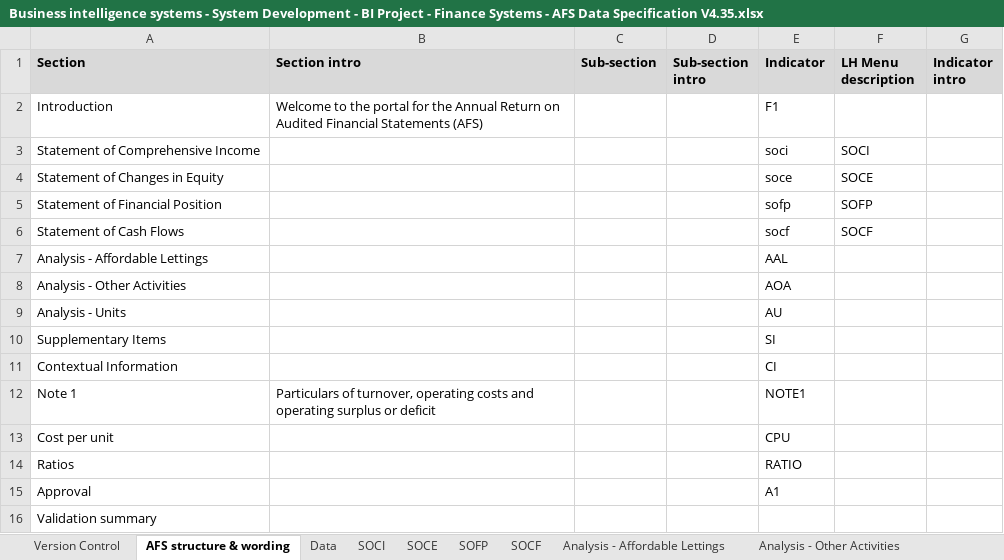
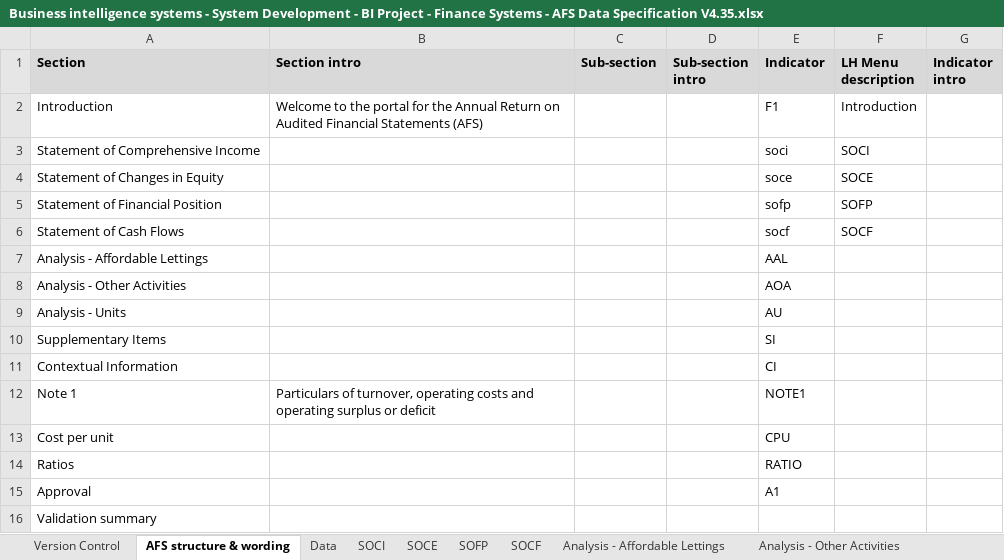
Before and after one commit to AlanFSlaterCompanyNet/ShrForms, an Excel workbook: specifications/afs/Business intelligence systems - System Development - BI Project - Finance Systems - AFS Data Specification V4.35.xlsx, sheet AFS structure & wording, drawn as a sheet; values as stored, in another font and other column widths than the file's, no borders; the diff names each change by its address in the sheet, - before the commit and + after, or states it on an @@ line.

```diff
--- a/specifications/afs/Business intelligence systems - System Development - BI Project - Finance Systems - AFS Data Specification V4.35.xlsx (sheet AFS structure & wording)
+++ b/specifications/afs/Business intelligence systems - System Development - BI Project - Finance Systems - AFS Data Specification V4.35.xlsx (sheet AFS structure & wording)
-F2 (LH Menu description): (empty)
+F2 (LH Menu description): Introduction
```
Also changed, not shown: sheet Data, 1 other file.
